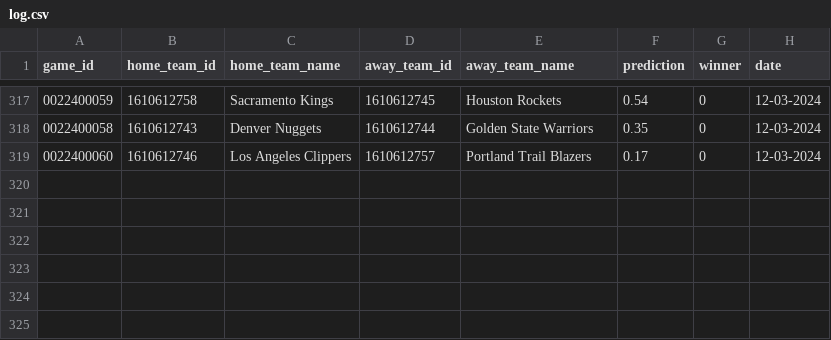
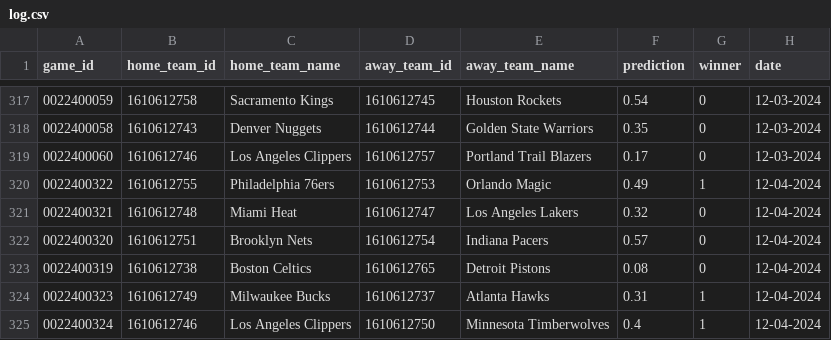
Before and after one commit to globalgumbs/globalgumbs.com, a CSV file: artifacts/log.csv, drawn as a sheet; only a part is shown, gaps mark what is left out.

```diff
--- a/artifacts/log.csv
+++ b/artifacts/log.csv
@@ -319 +319,7 @@ game_id,home_team_id,home_team_name,away_team_id,away_team_name,prediction,winne
 0022400060,1610612746,Los Angeles Clippers,1610612757,Portland Trail Blazers,0.17,0,12-03-2024
+0022400322,1610612755,Philadelphia 76ers,1610612753,Orlando Magic,0.49,1,12-04-2024
+0022400321,1610612748,Miami Heat,1610612747,Los Angeles Lakers,0.32,0,12-04-2024
+0022400320,1610612751,Brooklyn Nets,1610612754,Indiana Pacers,0.57,0,12-04-2024
+0022400319,1610612738,Boston Celtics,1610612765,Detroit Pistons,0.08,0,12-04-2024
+0022400323,1610612749,Milwaukee Bucks,1610612737,Atlanta Hawks,0.31,1,12-04-2024
+0022400324,1610612746,Los Angeles Clippers,1610612750,Minnesota Timberwolves,0.4,1,12-04-2024
```
Also changed, not shown: 2 other files.
